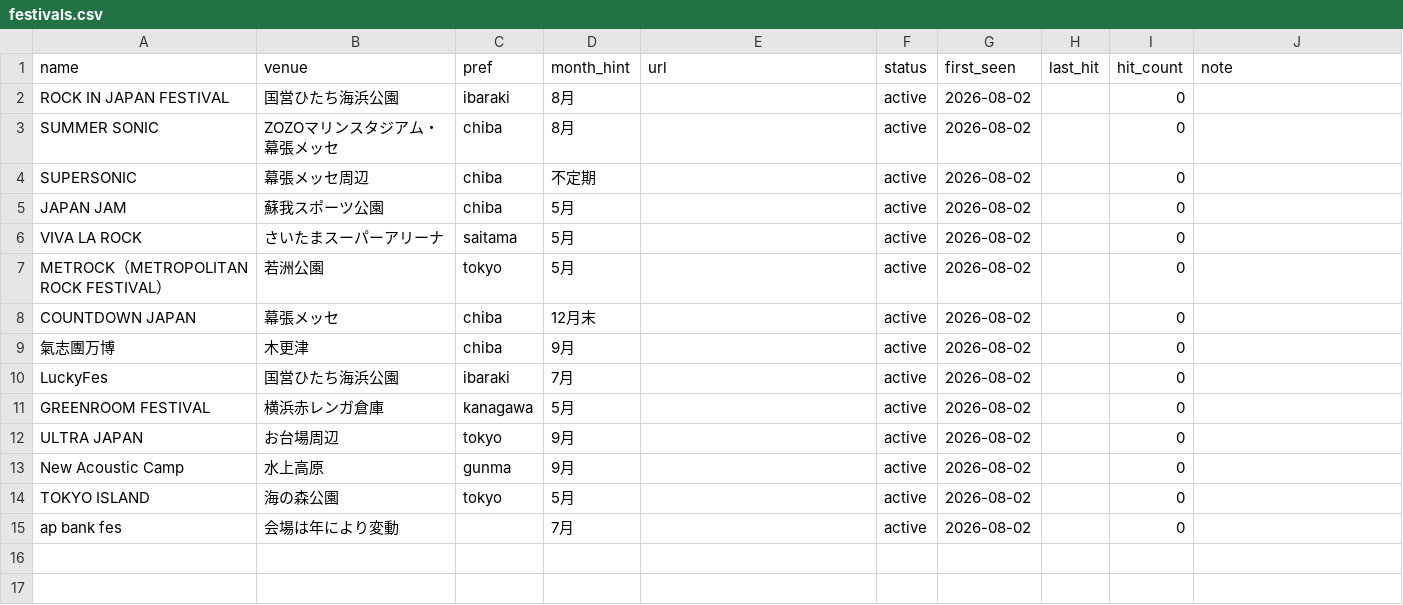
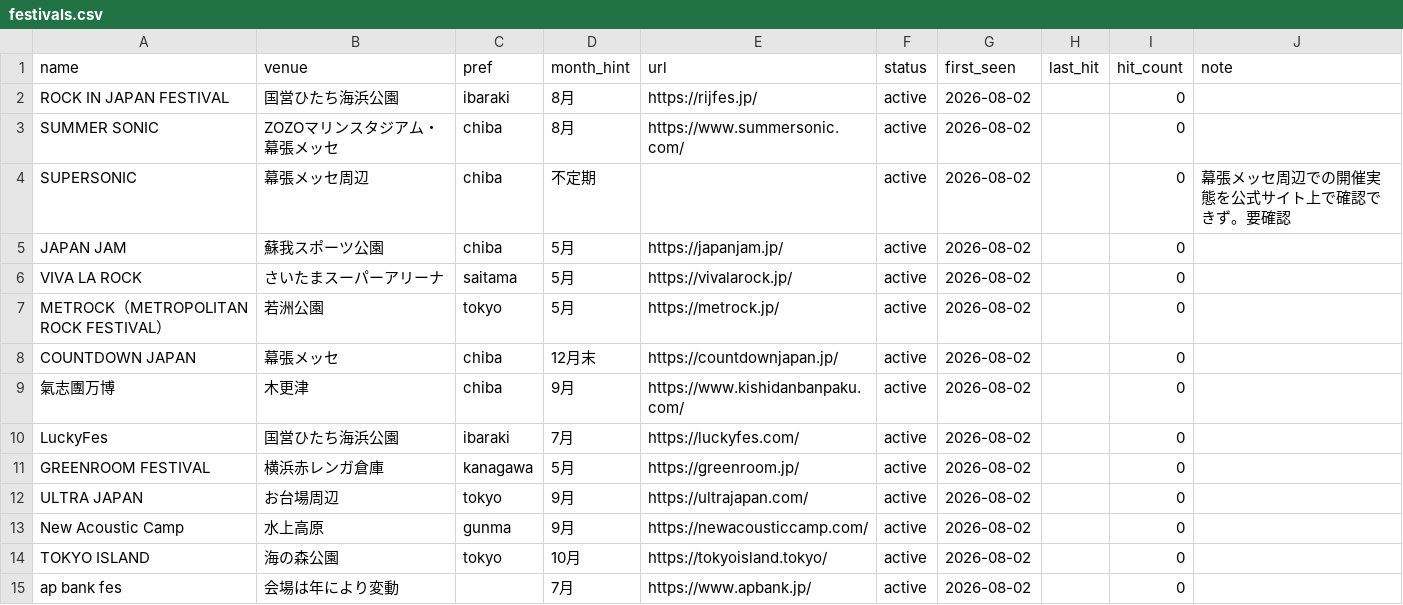
Before and after one commit to the-ready/player-one, a CSV file: data/festivals.csv, drawn as a sheet.

```diff
--- a/data/festivals.csv
+++ b/data/festivals.csv
@@ -1,15 +1,15 @@
 name,venue,pref,month_hint,url,status,first_seen,last_hit,hit_count,note
-ROCK IN JAPAN FESTIVAL,国営ひたち海浜公園,ibaraki,8月,,active,2026-08-02,,0,
-SUMMER SONIC,ZOZOマリンスタジアム・幕張メッセ,chiba,8月,,active,2026-08-02,,0,
-SUPERSONIC,幕張メッセ周辺,chiba,不定期,,active,2026-08-02,,0,
-JAPAN JAM,蘇我スポーツ公園,chiba,5月,,active,2026-08-02,,0,
-VIVA LA ROCK,さいたまスーパーアリーナ,saitama,5月,,active,2026-08-02,,0,
-METROCK（METROPOLITAN ROCK FESTIVAL）,若洲公園,tokyo,5月,,active,2026-08-02,,0,
-COUNTDOWN JAPAN,幕張メッセ,chiba,12月末,,active,2026-08-02,,0,
-氣志團万博,木更津,chiba,9月,,active,2026-08-02,,0,
-LuckyFes,国営ひたち海浜公園,ibaraki,7月,,active,2026-08-02,,0,
-GREENROOM FESTIVAL,横浜赤レンガ倉庫,kanagawa,5月,,active,2026-08-02,,0,
-ULTRA JAPAN,お台場周辺,tokyo,9月,,active,2026-08-02,,0,
-New Acoustic Camp,水上高原,gunma,9月,,active,2026-08-02,,0,
-TOKYO ISLAND,海の森公園,tokyo,5月,,active,2026-08-02,,0,
-ap bank fes,会場は年により変動,,7月,,active,2026-08-02,,0,
+ROCK IN JAPAN FESTIVAL,国営ひたち海浜公園,ibaraki,8月,https://rijfes.jp/,active,2026-08-02,,0,
+SUMMER SONIC,ZOZOマリンスタジアム・幕張メッセ,chiba,8月,https://www.summersonic.com/,active,2026-08-02,,0,
+SUPERSONIC,幕張メッセ周辺,chiba,不定期,,active,2026-08-02,,0,幕張メッセ周辺での開催実態を公式サイト上で確認できず。要確認
+JAPAN JAM,蘇我スポーツ公園,chiba,5月,https://japanjam.jp/,active,2026-08-02,,0,
+VIVA LA ROCK,さいたまスーパーアリーナ,saitama,5月,https://vivalarock.jp/,active,2026-08-02,,0,
+METROCK（METROPOLITAN ROCK FESTIVAL）,若洲公園,tokyo,5月,https://metrock.jp/,active,2026-08-02,,0,
+COUNTDOWN JAPAN,幕張メッセ,chiba,12月末,https://countdownjapan.jp/,active,2026-08-02,,0,
+氣志團万博,木更津,chiba,9月,https://www.kishidanbanpaku.com/,active,2026-08-02,,0,
+LuckyFes,国営ひたち海浜公園,ibaraki,7月,https://luckyfes.com/,active,2026-08-02,,0,
+GREENROOM FESTIVAL,横浜赤レンガ倉庫,kanagawa,5月,https://greenroom.jp/,active,2026-08-02,,0,
+ULTRA JAPAN,お台場周辺,tokyo,9月,https://ultrajapan.com/,active,2026-08-02,,0,
+New Acoustic Camp,水上高原,gunma,9月,https://newacousticcamp.com/,active,2026-08-02,,0,
+TOKYO ISLAND,海の森公園,tokyo,10月,https://tokyoisland.tokyo/,active,2026-08-02,,0,
+ap bank fes,会場は年により変動,,7月,https://www.apbank.jp/,active,2026-08-02,,0,
```
Also changed, not shown: data/venues.csv, 1 other file.
